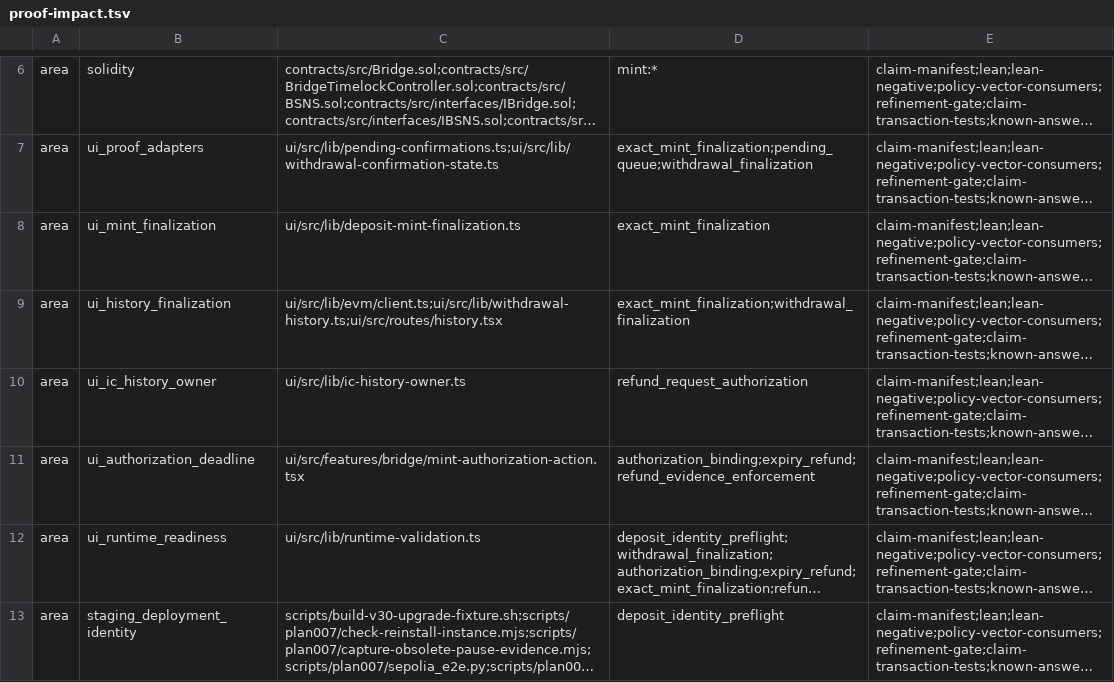
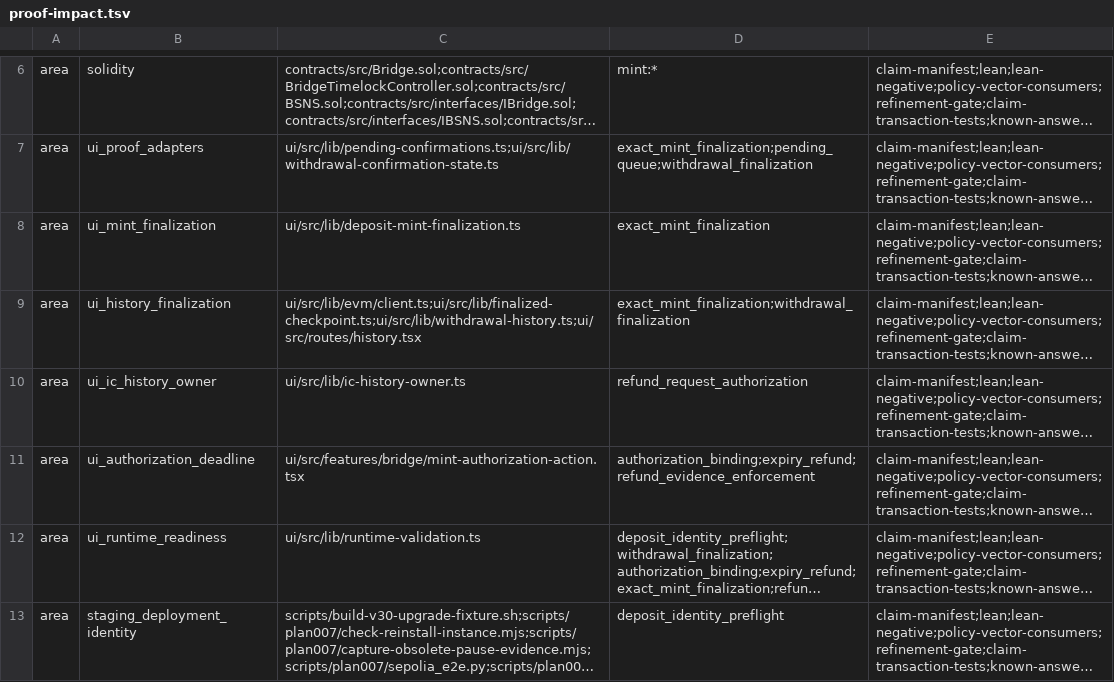
Before and after one commit to humandebri/Bridge, a TSV file: verification/proof-impact.tsv, drawn as a sheet; only a part is shown, gaps mark what is left out; long unchanged cells end in …; the diff names each change by its address in the sheet, - before the commit and + after, or states it on an @@ line.

```diff
--- a/verification/proof-impact.tsv
+++ b/verification/proof-impact.tsv
-C9: ui/src/lib/evm/client.ts;ui/src/lib/withdrawal-history.ts;ui/src/routes/history.tsx
+C9: ui/src/lib/evm/client.ts;ui/src/lib/finalized-checkpoint.ts;ui/src/lib/withdrawal-history.ts;ui/src/routes/history.tsx
```
Also changed, not shown: verification/claim-test-manifest.tsv, verification/claims.tsv, 26 other files.
